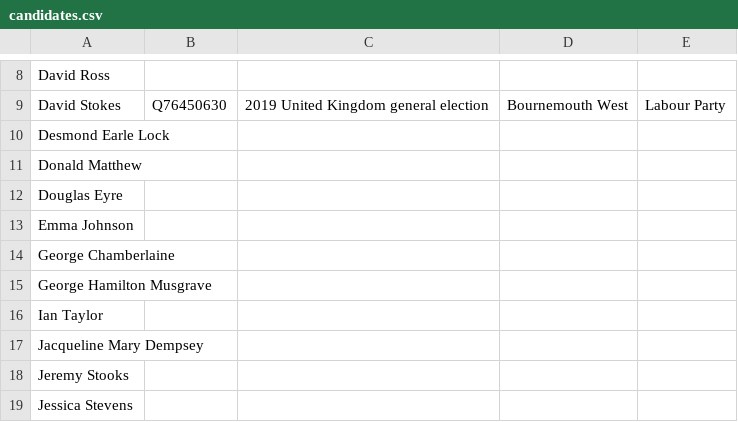
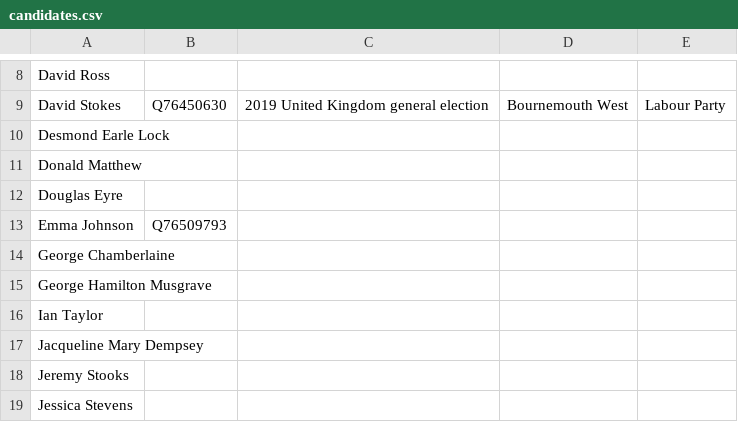
Before and after one commit to tmtmtmtm/bournemouth-east-elections-wikipedia, a CSV file: candidates.csv, drawn as a sheet; only a part is shown, gaps mark what is left out.

```diff
--- a/candidates.csv
+++ b/candidates.csv
@@ -12,3 +12,3 @@
 "Douglas Eyre",,,,
-"Emma Johnson",,,,
+"Emma Johnson",Q76509793,,,
 "George Chamberlaine",,,,
```
Also changed, not shown: combo.csv, 1 other file.
